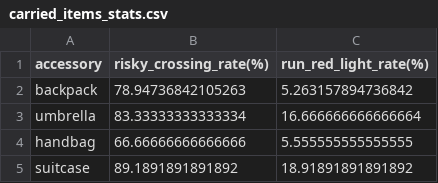
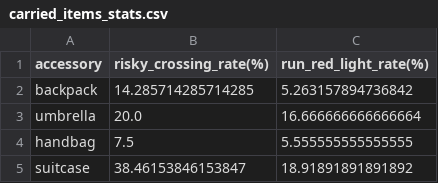
Before and after one commit to KimmichGUO/PedX-Insight, a CSV file: summary_data/carried_items_stats.csv, drawn as a sheet.

```diff
--- a/summary_data/carried_items_stats.csv
+++ b/summary_data/carried_items_stats.csv
@@ -1,5 +1,5 @@
 accessory,risky_crossing_rate(%),run_red_light_rate(%)
-backpack,78.94736842105263,5.263157894736842
-umbrella,83.33333333333334,16.666666666666664
-handbag,66.66666666666666,5.555555555555555
-suitcase,89.1891891891892,18.91891891891892
+backpack,14.285714285714285,5.263157894736842
+umbrella,20.0,16.666666666666664
+handbag,7.5,5.555555555555555
+suitcase,38.46153846153847,18.91891891891892
```
Also changed, not shown: summary_data/age_stats.csv, summary_data/all_video_info.csv, 30 other files.
